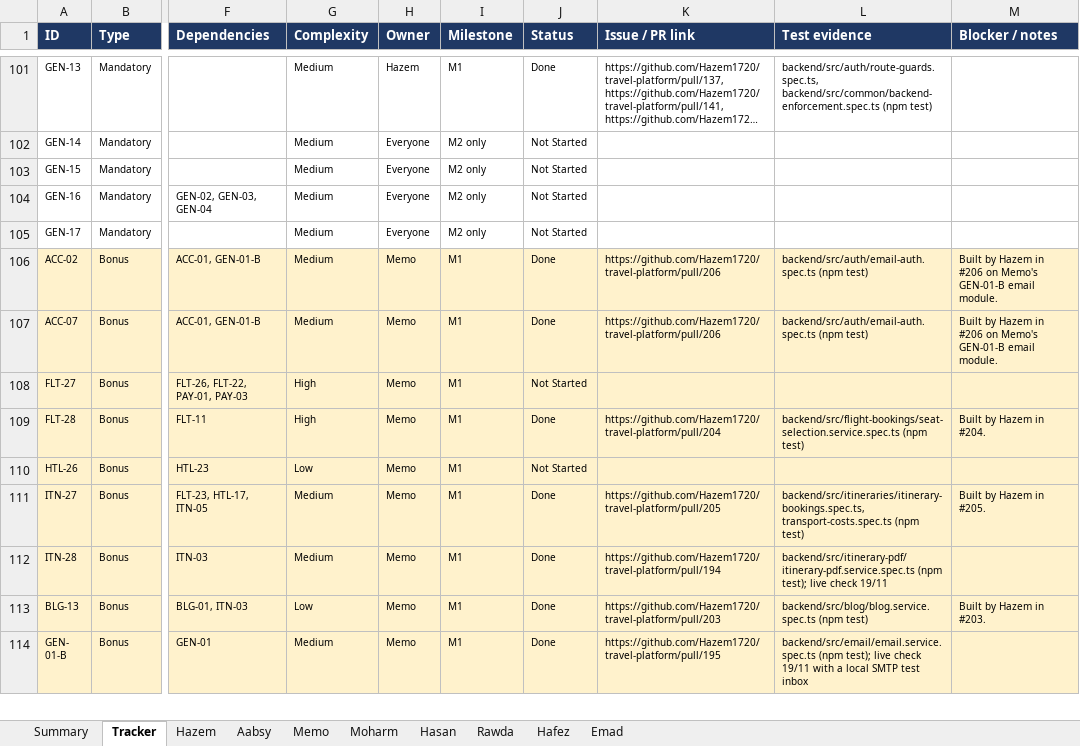
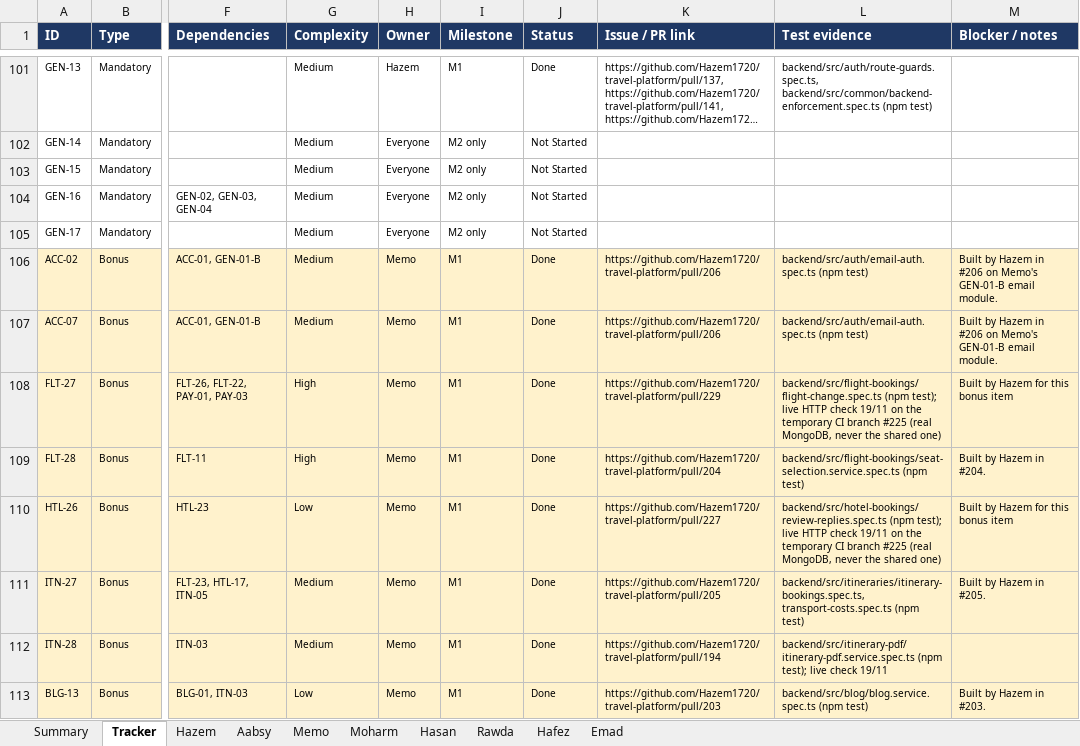
Before and after one commit to Hazem1720/travel-platform, an Excel workbook: docs/requirements/requirements-tracker.xlsx, sheet Tracker, drawn as a sheet; only a part is shown, gaps mark what is left out; the shorter side is filled out with more unchanged rows; long unchanged cells end in …; values as stored, in another font and other column widths than the file's, no borders; the diff covers the shown part only; the diff names each change by its address in the sheet, - before the commit and + after, or states it on an @@ line.

```diff
--- a/docs/requirements/requirements-tracker.xlsx (sheet Tracker)
+++ b/docs/requirements/requirements-tracker.xlsx (sheet Tracker)
-J108 (Status): Not Started
+J108 (Status): Done
-K108 (Issue / PR link): (empty)
+K108 (Issue / PR link): https://github.com/Hazem1720/travel-platform/pull/229
-L108 (Test evidence): (empty)
+L108 (Test evidence): backend/src/flight-bookings/flight-change.spec.ts (npm test); live HTTP check 19/11 on the temporary CI branch #225 (real MongoDB, never the shared one)
-M108 (Blocker / notes): (empty)
+M108 (Blocker / notes): Built by Hazem for this bonus item
-J110 (Status): Not Started
+J110 (Status): Done
-K110 (Issue / PR link): (empty)
+K110 (Issue / PR link): https://github.com/Hazem1720/travel-platform/pull/227
-L110 (Test evidence): (empty)
+L110 (Test evidence): backend/src/hotel-bookings/review-replies.spec.ts (npm test); live HTTP check 19/11 on the temporary CI branch #225 (real MongoDB, never the shared one)
-M110 (Blocker / notes): (empty)
+M110 (Blocker / notes): Built by Hazem for this bonus item
```
Also changed, not shown: 5 edited cells elsewhere in this sheet, sheet Memo, sheet Summary, 2 other files.
